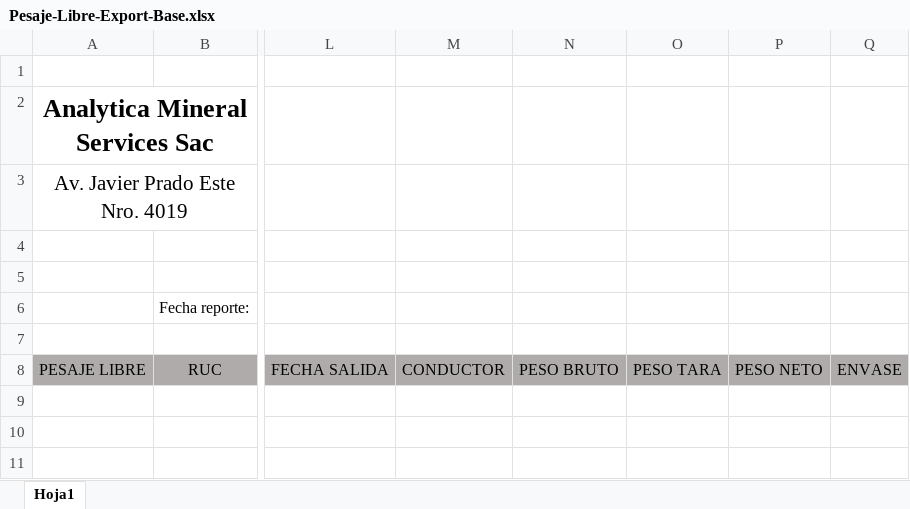
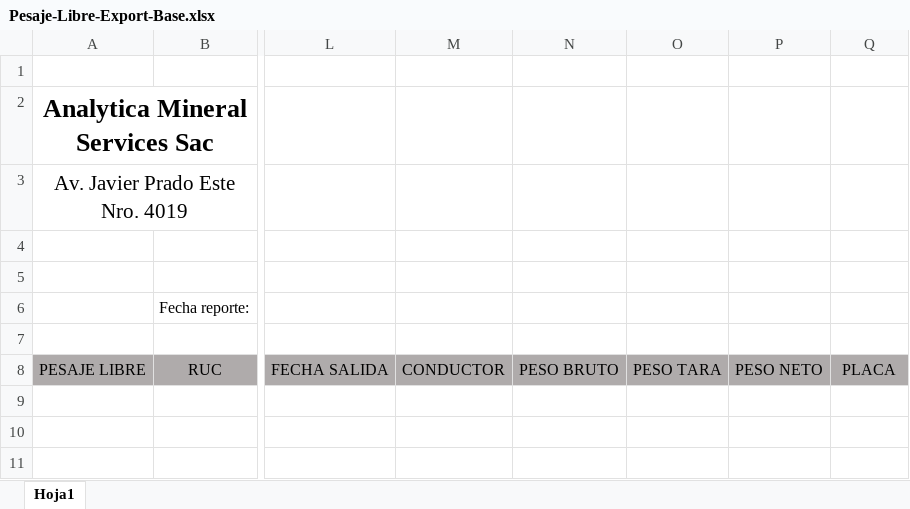
Before and after one commit to wcanchan/acopio-project-configuration, an Excel workbook: pesaje/analytica/Report/Pesaje-Libre-Export-Base.xlsx, sheet Hoja1, drawn as a sheet; only a part is shown, gaps mark what is left out; values as stored, in another font and other column widths than the file's, no borders; the diff names each change by its address in the sheet, - before the commit and + after, or states it on an @@ line.

```diff
--- a/pesaje/analytica/Report/Pesaje-Libre-Export-Base.xlsx (sheet Hoja1)
+++ b/pesaje/analytica/Report/Pesaje-Libre-Export-Base.xlsx (sheet Hoja1)
-Q8: ENVASE
+Q8: PLACA
```
Also changed, not shown: chancado/analytica/Report/Lote-Export-Base.xlsx, muestreo/analytica/Report/Lote-Export-Muestreo-Base.xlsx, 1 other file.
